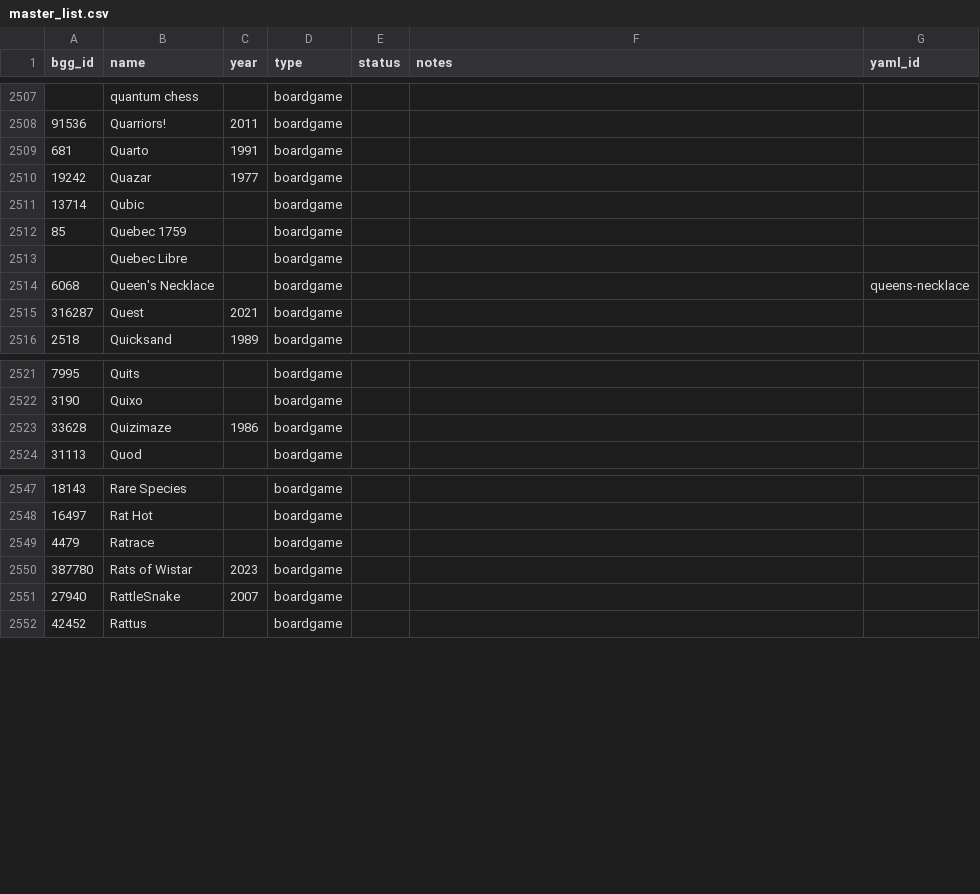
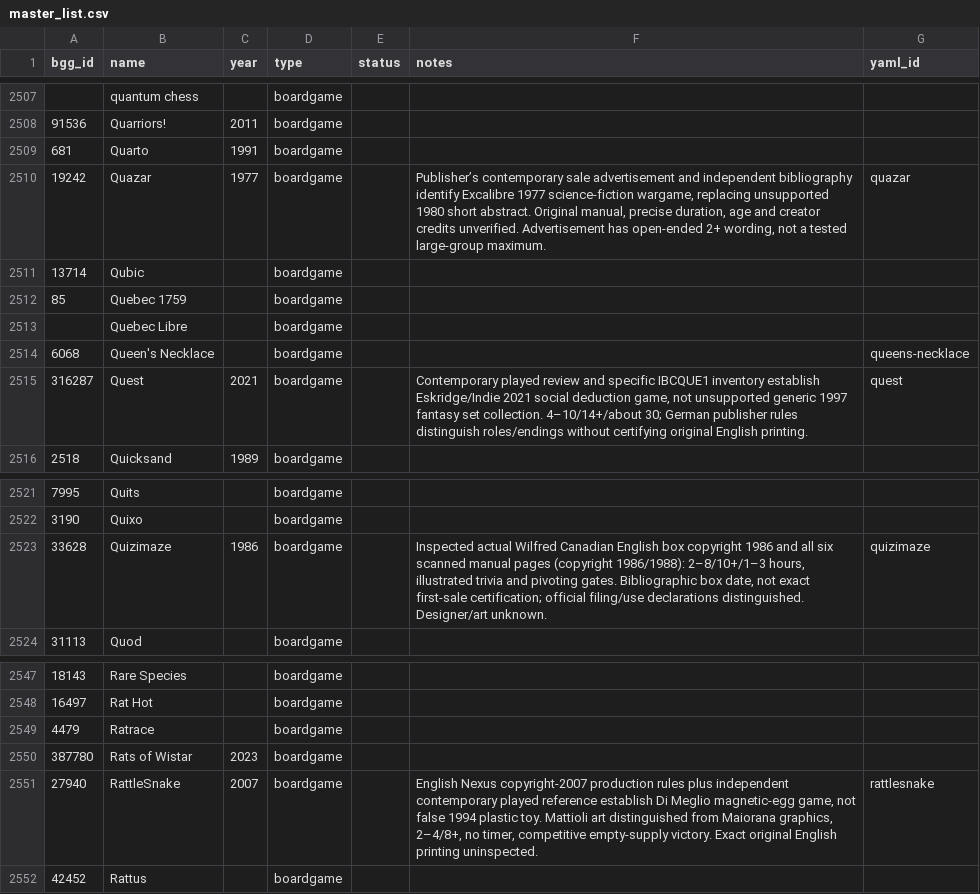
Before and after one commit to Lehi-Innovation/boardgame-database, a CSV file: master_list.csv, drawn as a sheet; only a part is shown, gaps mark what is left out.

```diff
--- a/master_list.csv
+++ b/master_list.csv
@@ -2509,3 +2509,3 @@ bgg_id,name,year,type,status,notes,yaml_id
 681,Quarto,1991,boardgame,,,
-19242,Quazar,1977,boardgame,,,
+19242,Quazar,1977,boardgame,,"Publisher’s contemporary sale advertisement and independent bibliography identify Excalibre 1977 science-fiction wargame, replacing unsupported 1980 short abstract. Original manual, precise duration, age and creator credits unverified. Advertisement has open-ended 2+ wording, not a tested large-group maximum.",quazar
 13714,Qubic,,boardgame,,,
@@ -2514,3 +2514,3 @@ bgg_id,name,year,type,status,notes,yaml_id
 6068,Queen's Necklace,,boardgame,,,queens-necklace
-316287,Quest,2021,boardgame,,,
+316287,Quest,2021,boardgame,,"Contemporary played review and specific IBCQUE1 inventory establish Eskridge/Indie 2021 social deduction game, not unsupported generic 1997 fantasy set collection. 4–10/14+/about 30; German publisher rules distinguish roles/endings without certifying original English printing.",quest
 2518,Quicksand,1989,boardgame,,,
@@ -2522,3 +2522,3 @@ bgg_id,name,year,type,status,notes,yaml_id
 3190,Quixo,,boardgame,,,
-33628,Quizimaze,1986,boardgame,,,
+33628,Quizimaze,1986,boardgame,,"Inspected actual Wilfred Canadian English box copyright 1986 and all six scanned manual pages (copyright 1986/1988): 2–8/10+/1–3 hours, illustrated trivia and pivoting gates. Bibliographic box date, not exact first-sale certification; official filing/use declarations distinguished. Designer/art unknown.",quizimaze
 31113,Quod,,boardgame,,,
@@ -2550,3 +2550,3 @@ bgg_id,name,year,type,status,notes,yaml_id
 387780,Rats of Wistar,2023,boardgame,,,
-27940,RattleSnake,2007,boardgame,,,
+27940,RattleSnake,2007,boardgame,,"English Nexus copyright-2007 production rules plus independent contemporary played reference establish Di Meglio magnetic-egg game, not false 1994 plastic toy. Mattioli art distinguished from Maiorana graphics, 2–4/8+, no timer, competitive empty-supply victory. Exact original English printing uninspected.",rattlesnake
 42452,Rattus,,boardgame,,,
```
Also changed, not shown: 9 other files.
